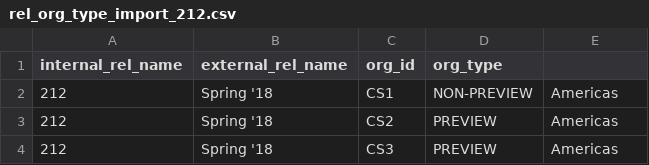
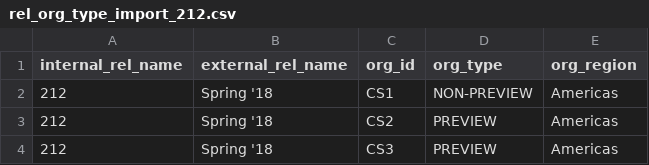
Before and after one commit to michaelguse/sandbox-preview, a CSV file: rel_org_type_import_212.csv, drawn as a sheet; only a part is shown.

Commit message:
Updated org_region header value

```diff
--- a/rel_org_type_import_212.csv
+++ b/rel_org_type_import_212.csv
@@ -1,2 +1,2 @@
-internal_rel_name,external_rel_name,org_id,org_type
+internal_rel_name,external_rel_name,org_id,org_type,org_region
 212,"Spring '18",CS1,NON-PREVIEW,Americas
```
